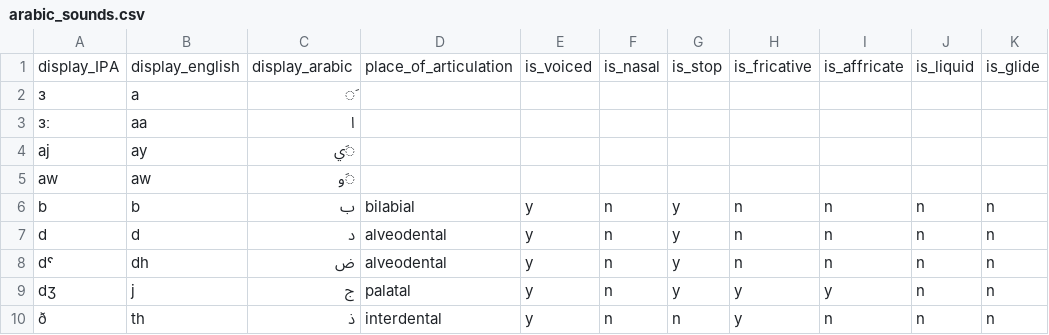
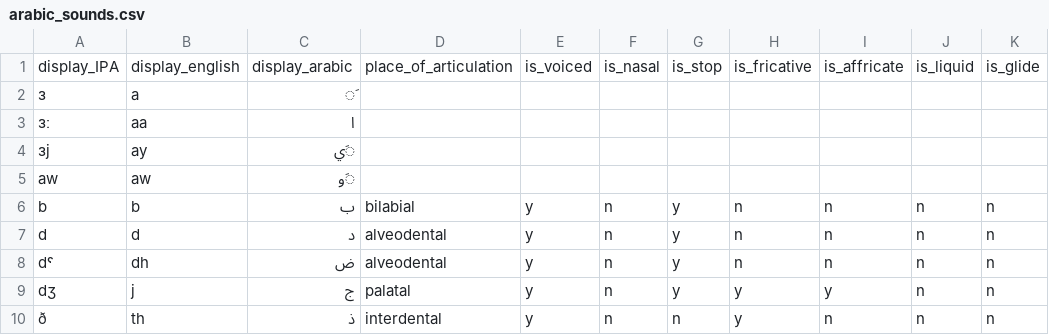
Before and after one commit to ebrahimebrahim/wordgen, a CSV file: arabic_sounds.csv, drawn as a sheet; only a part is shown; the diff names each change by its address in the sheet, - before the commit and + after, or states it on an @@ line.

```diff
--- a/arabic_sounds.csv
+++ b/arabic_sounds.csv
-A4: aj
+A4: ɜj
```
Also changed, not shown: 1 other file.
